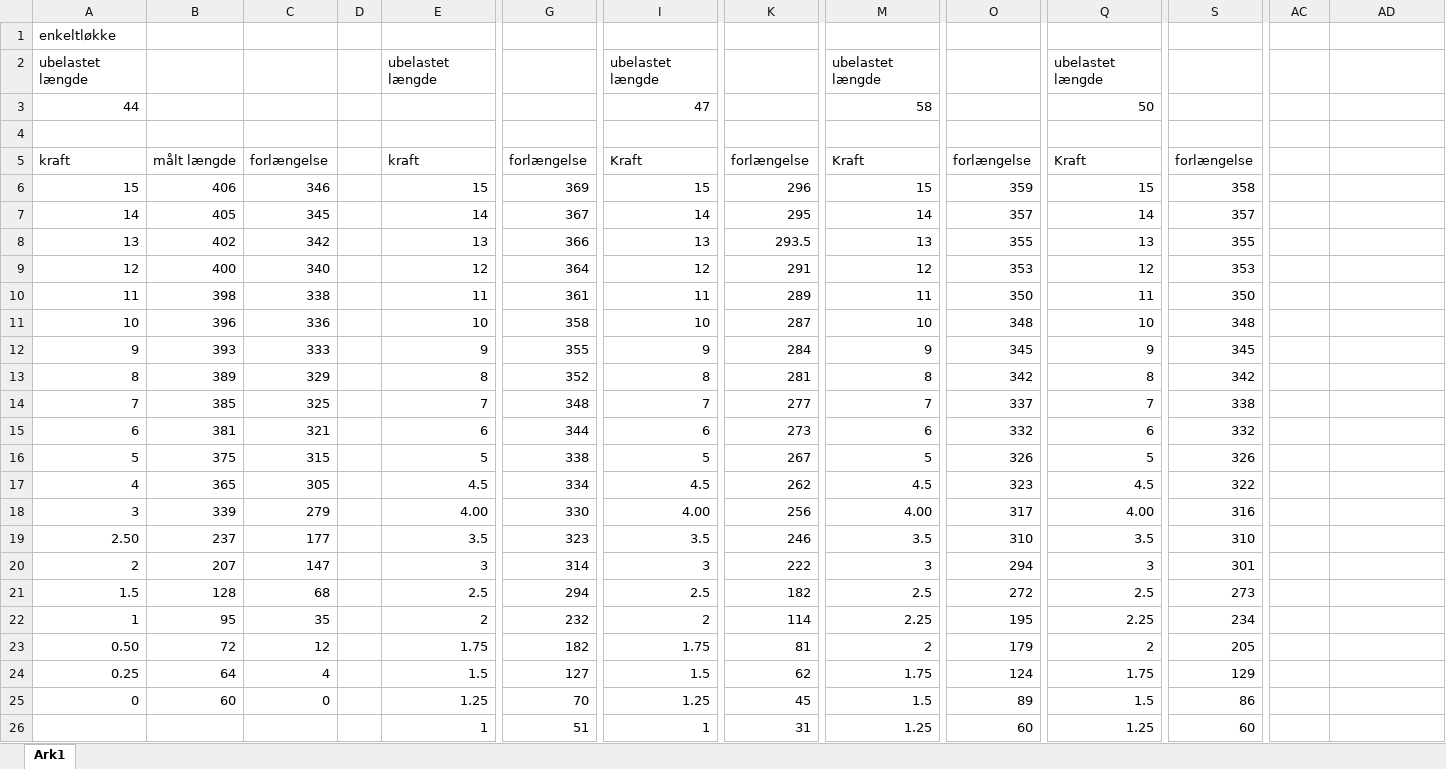
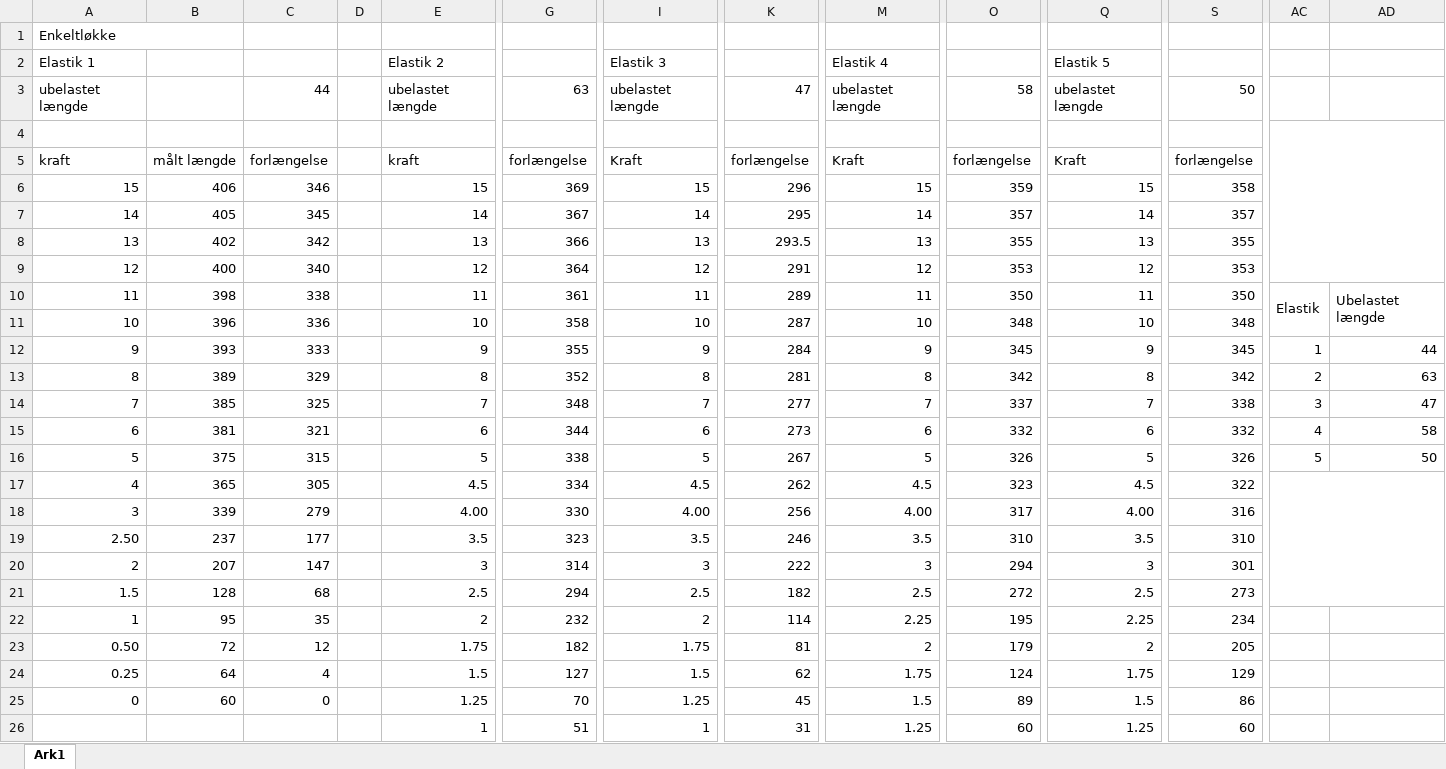
Before and after one commit to Dybdal/DTU-projekter, an Excel workbook: Mekanisk produktanalyse/Projekt 2/databehandling.xlsx, sheet Ark1, drawn as a sheet; only a part is shown, gaps mark what is left out; values as stored, in another font and other column widths than the file's, no cell formats; charts and pictures not drawn; removed rows and columns are numbered as before the commit, all else as after; rows hold the shown columns only; the diff covers the shown part only; the diff names each change by its address in the sheet, - before the commit and + after, or states it on an @@ line.

```diff
--- a/Mekanisk produktanalyse/Projekt 2/databehandling.xlsx (sheet Ark1)
+++ b/Mekanisk produktanalyse/Projekt 2/databehandling.xlsx (sheet Ark1)
-A1: enkeltløkke
+A1: Enkeltløkke
+A1:B1 merged
+row 2: Elastik 1 |  |  |  | Elastik 2 |  | Elastik 3 |  | Elastik 4 |  | Elastik 5
-C3: (empty)
+C3: 44
-G3: (empty)
+G3: 63
-K3: (empty)
+K3: 47
-O3: (empty)
+O3: 58
-S3: (empty)
+S3: 50
-row 3: 44 |  |  |  |  |  | 47 |  | 58 |  | 50
+AC4:AD9 merged
-AC10: (empty)
+AC10: Elastik
+AC10:AC11 merged
-AD10: (empty)
+AD10: Ubelastet længde
+AD10:AD11 merged
-AC12: (empty)
+AC12: 1
-AD12: (empty)
+AD12: 44
-AC13: (empty)
+AC13: 2
-AD13: (empty)
+AD13: 63
-AC14: (empty)
+AC14: 3
-AD14: (empty)
+AD14: 47
-AC15: (empty)
+AC15: 4
-AD15: (empty)
+AD15: 58
-AC16: (empty)
+AC16: 5
-AD16: (empty)
+AD16: 50
+AC17:AD21 merged
```
Also changed, not shown: 7 added rows, 8 removed rows, 118 edited cells and merged cells elsewhere in this sheet, cell formats, formulas that keep their value, charts or pictures.
